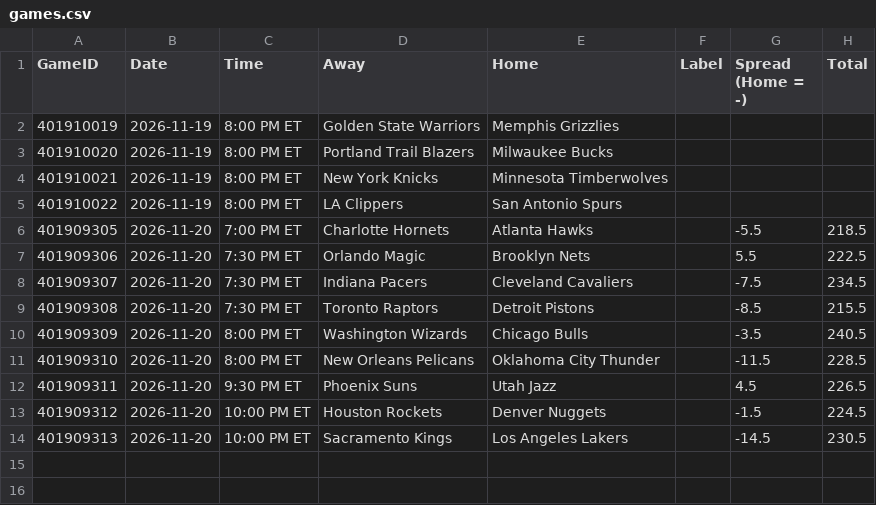
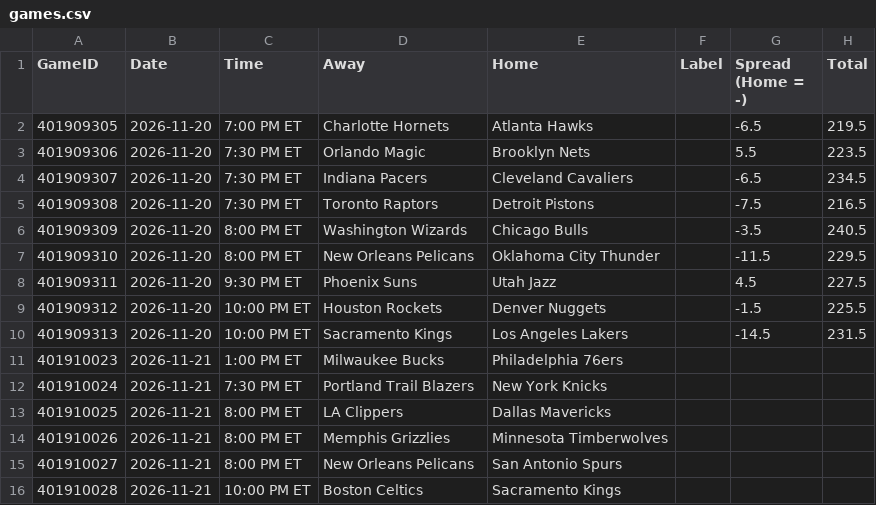
Before and after one commit to lgdsbrand/nba-model, a CSV file: nba/data/games.csv, drawn as a sheet.

```diff
--- a/nba/data/games.csv
+++ b/nba/data/games.csv
@@ -1,14 +1,16 @@
 GameID,Date,Time,Away,Home,Label,Spread (Home = -),Total
-401910019,2026-11-19,8:00 PM ET,Golden State Warriors,Memphis Grizzlies,,,
-401910020,2026-11-19,8:00 PM ET,Portland Trail Blazers,Milwaukee Bucks,,,
-401910021,2026-11-19,8:00 PM ET,New York Knicks,Minnesota Timberwolves,,,
-401910022,2026-11-19,8:00 PM ET,LA Clippers,San Antonio Spurs,,,
-401909305,2026-11-20,7:00 PM ET,Charlotte Hornets,Atlanta Hawks,,-5.5,218.5
-401909306,2026-11-20,7:30 PM ET,Orlando Magic,Brooklyn Nets,,5.5,222.5
-401909307,2026-11-20,7:30 PM ET,Indiana Pacers,Cleveland Cavaliers,,-7.5,234.5
-401909308,2026-11-20,7:30 PM ET,Toronto Raptors,Detroit Pistons,,-8.5,215.5
+401909305,2026-11-20,7:00 PM ET,Charlotte Hornets,Atlanta Hawks,,-6.5,219.5
+401909306,2026-11-20,7:30 PM ET,Orlando Magic,Brooklyn Nets,,5.5,223.5
+401909307,2026-11-20,7:30 PM ET,Indiana Pacers,Cleveland Cavaliers,,-6.5,234.5
+401909308,2026-11-20,7:30 PM ET,Toronto Raptors,Detroit Pistons,,-7.5,216.5
 401909309,2026-11-20,8:00 PM ET,Washington Wizards,Chicago Bulls,,-3.5,240.5
-401909310,2026-11-20,8:00 PM ET,New Orleans Pelicans,Oklahoma City Thunder,,-11.5,228.5
-401909311,2026-11-20,9:30 PM ET,Phoenix Suns,Utah Jazz,,4.5,226.5
-401909312,2026-11-20,10:00 PM ET,Houston Rockets,Denver Nuggets,,-1.5,224.5
-401909313,2026-11-20,10:00 PM ET,Sacramento Kings,Los Angeles Lakers,,-14.5,230.5
+401909310,2026-11-20,8:00 PM ET,New Orleans Pelicans,Oklahoma City Thunder,,-11.5,229.5
+401909311,2026-11-20,9:30 PM ET,Phoenix Suns,Utah Jazz,,4.5,227.5
+401909312,2026-11-20,10:00 PM ET,Houston Rockets,Denver Nuggets,,-1.5,225.5
+401909313,2026-11-20,10:00 PM ET,Sacramento Kings,Los Angeles Lakers,,-14.5,231.5
+401910023,2026-11-21,1:00 PM ET,Milwaukee Bucks,Philadelphia 76ers,,,
+401910024,2026-11-21,7:30 PM ET,Portland Trail Blazers,New York Knicks,,,
+401910025,2026-11-21,8:00 PM ET,LA Clippers,Dallas Mavericks,,,
+401910026,2026-11-21,8:00 PM ET,Memphis Grizzlies,Minnesota Timberwolves,,,
+401910027,2026-11-21,8:00 PM ET,New Orleans Pelicans,San Antonio Spurs,,,
+401910028,2026-11-21,10:00 PM ET,Boston Celtics,Sacramento Kings,,,
```
Also changed, not shown: data/raw/2027_teams.csv, nba/data/ats.csv, 11 other files.
